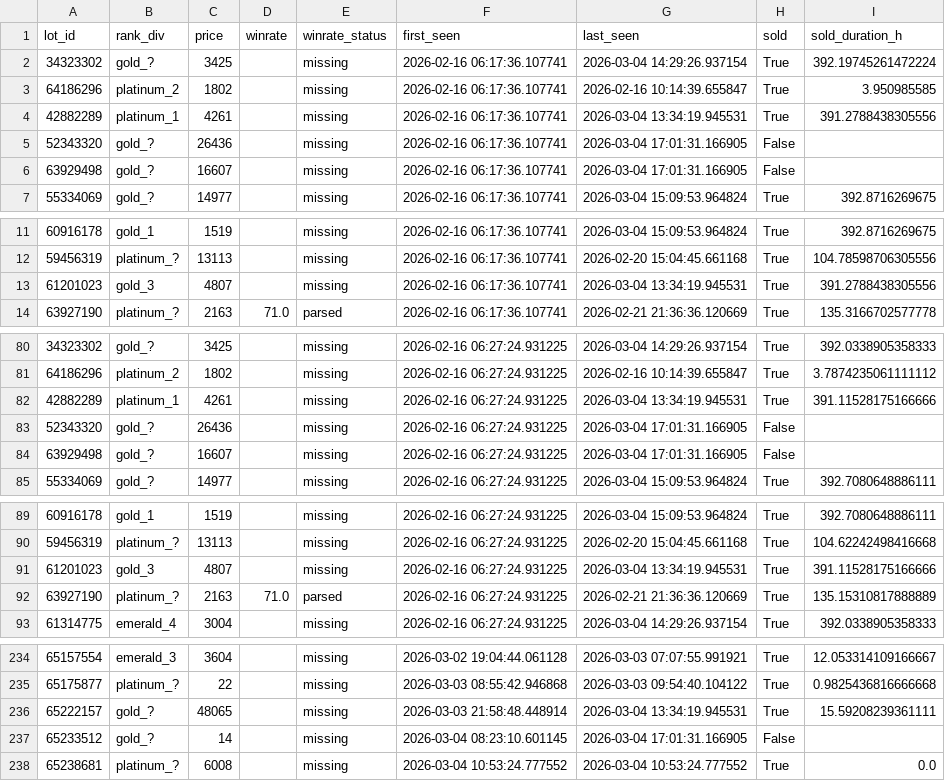
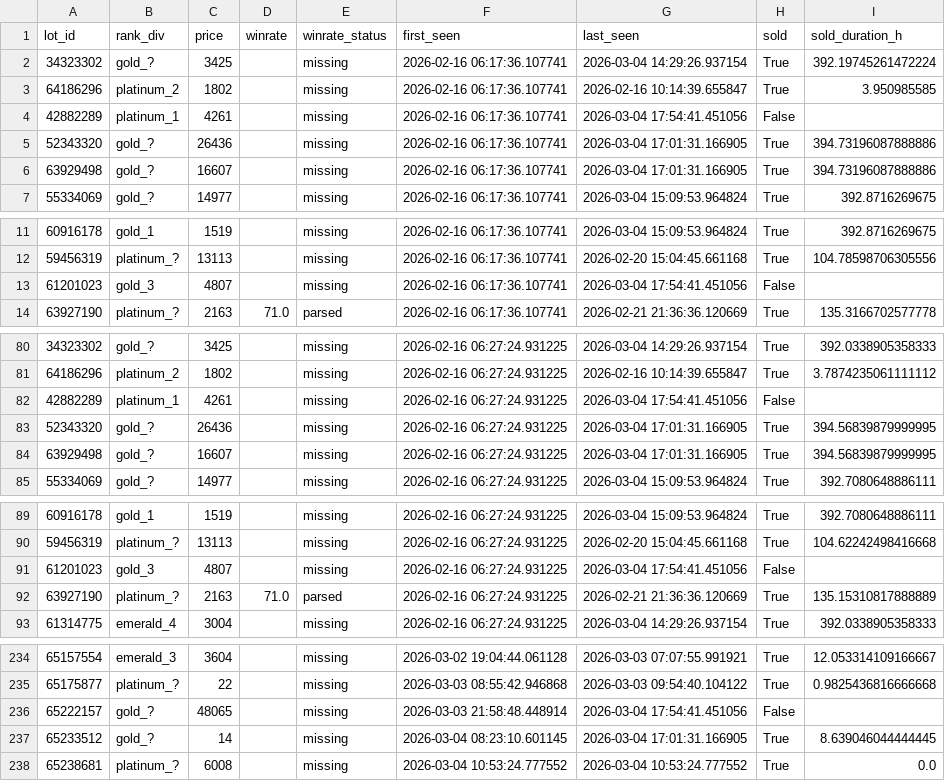
Before and after one commit to bel1k66/funpay-tracker, a CSV file: lot_lifecycle.csv, drawn as a sheet; only a part is shown, gaps mark what is left out; the diff covers the shown part only.

```diff
--- a/lot_lifecycle.csv
+++ b/lot_lifecycle.csv
@@ -3,5 +3,5 @@ lot_id,rank_div,price,winrate,winrate_status,first_seen,last_seen,sold,sold_dura
 64186296,platinum_2,1802,,missing,2026-02-16 06:17:36.107741,2026-02-16 10:14:39.655847,True,3.950985585
-42882289,platinum_1,4261,,missing,2026-02-16 06:17:36.107741,2026-03-04 13:34:19.945531,True,391.2788438305556
-52343320,gold_?,26436,,missing,2026-02-16 06:17:36.107741,2026-03-04 17:01:31.166905,False,
-63929498,gold_?,16607,,missing,2026-02-16 06:17:36.107741,2026-03-04 17:01:31.166905,False,
+42882289,platinum_1,4261,,missing,2026-02-16 06:17:36.107741,2026-03-04 17:54:41.451056,False,
+52343320,gold_?,26436,,missing,2026-02-16 06:17:36.107741,2026-03-04 17:01:31.166905,True,394.73196087888886
+63929498,gold_?,16607,,missing,2026-02-16 06:17:36.107741,2026-03-04 17:01:31.166905,True,394.73196087888886
 55334069,gold_?,14977,,missing,2026-02-16 06:17:36.107741,2026-03-04 15:09:53.964824,True,392.8716269675
@@ -12,3 +12,3 @@ lot_id,rank_div,price,winrate,winrate_status,first_seen,last_seen,sold,sold_dura
 59456319,platinum_?,13113,,missing,2026-02-16 06:17:36.107741,2026-02-20 15:04:45.661168,True,104.78598706305556
-61201023,gold_3,4807,,missing,2026-02-16 06:17:36.107741,2026-03-04 13:34:19.945531,True,391.2788438305556
+61201023,gold_3,4807,,missing,2026-02-16 06:17:36.107741,2026-03-04 17:54:41.451056,False,
 63927190,platinum_?,2163,71.0,parsed,2026-02-16 06:17:36.107741,2026-02-21 21:36:36.120669,True,135.3166702577778
@@ -81,5 +81,5 @@ lot_id,rank_div,price,winrate,winrate_status,first_seen,last_seen,sold,sold_dura
 64186296,platinum_2,1802,,missing,2026-02-16 06:27:24.931225,2026-02-16 10:14:39.655847,True,3.7874235061111112
-42882289,platinum_1,4261,,missing,2026-02-16 06:27:24.931225,2026-03-04 13:34:19.945531,True,391.11528175166666
-52343320,gold_?,26436,,missing,2026-02-16 06:27:24.931225,2026-03-04 17:01:31.166905,False,
-63929498,gold_?,16607,,missing,2026-02-16 06:27:24.931225,2026-03-04 17:01:31.166905,False,
+42882289,platinum_1,4261,,missing,2026-02-16 06:27:24.931225,2026-03-04 17:54:41.451056,False,
+52343320,gold_?,26436,,missing,2026-02-16 06:27:24.931225,2026-03-04 17:01:31.166905,True,394.56839879999995
+63929498,gold_?,16607,,missing,2026-02-16 06:27:24.931225,2026-03-04 17:01:31.166905,True,394.56839879999995
 55334069,gold_?,14977,,missing,2026-02-16 06:27:24.931225,2026-03-04 15:09:53.964824,True,392.7080648886111
@@ -90,3 +90,3 @@ lot_id,rank_div,price,winrate,winrate_status,first_seen,last_seen,sold,sold_dura
 59456319,platinum_?,13113,,missing,2026-02-16 06:27:24.931225,2026-02-20 15:04:45.661168,True,104.62242498416668
-61201023,gold_3,4807,,missing,2026-02-16 06:27:24.931225,2026-03-04 13:34:19.945531,True,391.11528175166666
+61201023,gold_3,4807,,missing,2026-02-16 06:27:24.931225,2026-03-04 17:54:41.451056,False,
 63927190,platinum_?,2163,71.0,parsed,2026-02-16 06:27:24.931225,2026-02-21 21:36:36.120669,True,135.15310817888889
@@ -235,4 +235,4 @@ lot_id,rank_div,price,winrate,winrate_status,first_seen,last_seen,sold,sold_dura
 65175877,platinum_?,22,,missing,2026-03-03 08:55:42.946868,2026-03-03 09:54:40.104122,True,0.9825436816666668
-65222157,gold_?,48065,,missing,2026-03-03 21:58:48.448914,2026-03-04 13:34:19.945531,True,15.59208239361111
-65233512,gold_?,14,,missing,2026-03-04 08:23:10.601145,2026-03-04 17:01:31.166905,False,
+65222157,gold_?,48065,,missing,2026-03-03 21:58:48.448914,2026-03-04 17:54:41.451056,False,
+65233512,gold_?,14,,missing,2026-03-04 08:23:10.601145,2026-03-04 17:01:31.166905,True,8.639046044444445
 65238681,platinum_?,6008,,missing,2026-03-04 10:53:24.777552,2026-03-04 10:53:24.777552,True,0.0
```
Also changed, not shown: 12 edited cells elsewhere in this file.
